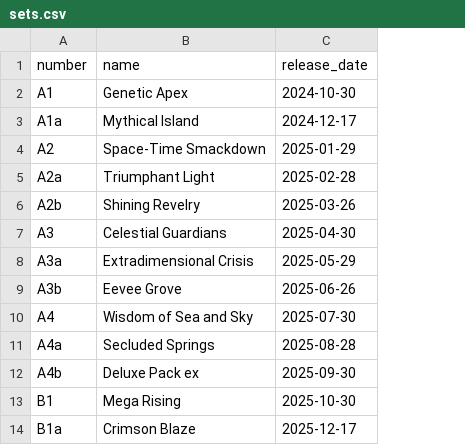
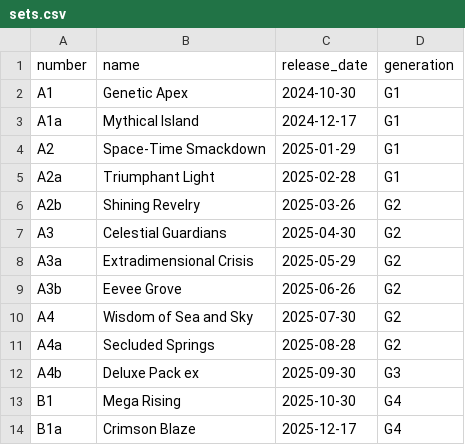
Before and after one commit to nyxdis/tcgp-tracker, a CSV file: data/sets.csv, drawn as a sheet; the diff names each change by its address in the sheet, - before the commit and + after, or states it on an @@ line.

```diff
--- a/data/sets.csv
+++ b/data/sets.csv
+column D (generation), rows 2-14: G1 | G1 | G1 | G1 | G2 | G2 | G2 | G2 | G2 | G2 | G3 | G4 | G4
```
Also changed, not shown: data/pack_translations.csv, data/rarity_probabilities.csv, 8 other files.
